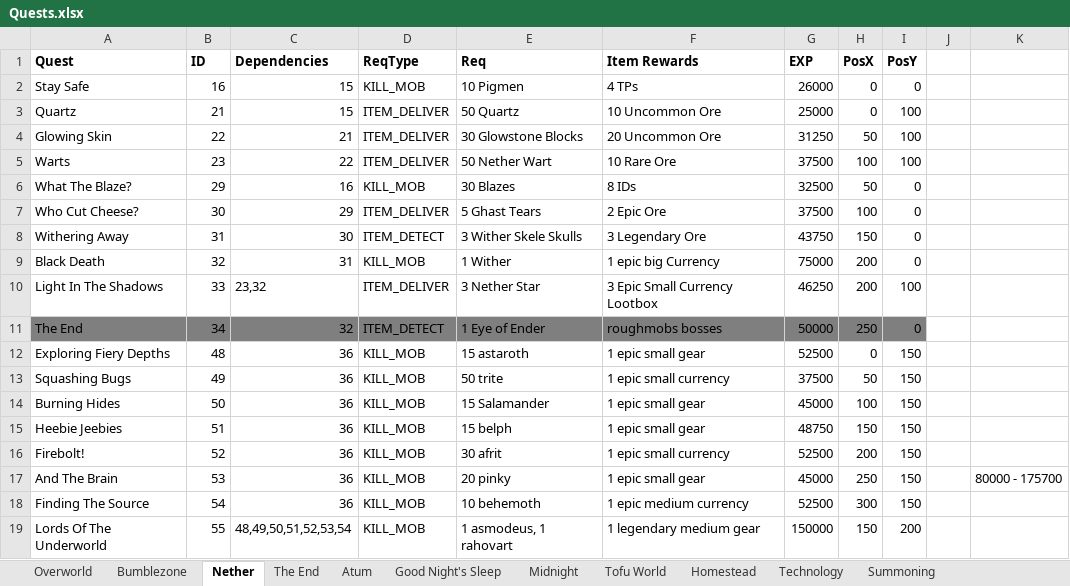
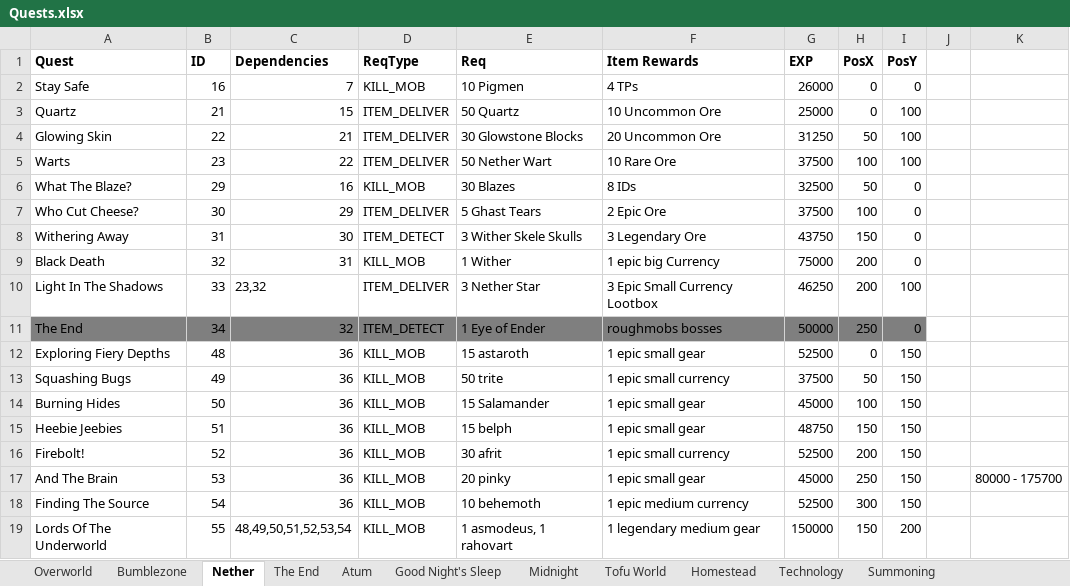
Before and after one commit to mahjerion/Craft-to-Exile-Dissonance-Server, an Excel workbook: Quests.xlsx, sheet Nether, drawn as a sheet; values as stored, in another font and other column widths than the file's, no borders; charts and pictures not drawn; the diff names each change by its address in the sheet, - before the commit and + after, or states it on an @@ line.

```diff
--- a/Quests.xlsx (sheet Nether)
+++ b/Quests.xlsx (sheet Nether)
-C2 (Dependencies): 15
+C2 (Dependencies): 7
```
Also changed, not shown: sheet Overworld, charts or pictures, 26 other files.
